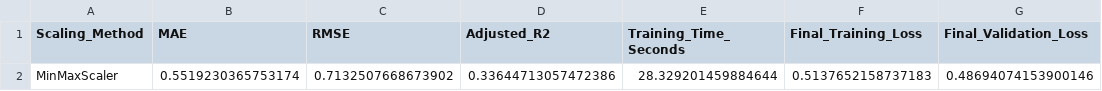
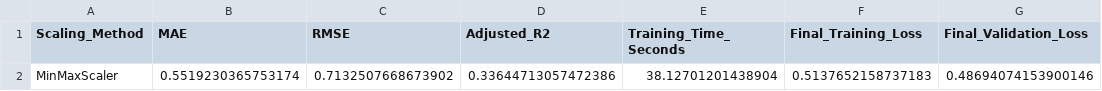
Before and after one commit to niecestroa/pro-ibm-ml-course-projects, a CSV file: neural-network-optimization/03-Feature-Scaling-Comparison/tables_figures/minmaxscaler_results.csv, drawn as a sheet.

```diff
--- a/neural-network-optimization/03-Feature-Scaling-Comparison/tables_figures/minmaxscaler_results.csv
+++ b/neural-network-optimization/03-Feature-Scaling-Comparison/tables_figures/minmaxscaler_results.csv
@@ -1,2 +1,2 @@
 Scaling_Method,MAE,RMSE,Adjusted_R2,Training_Time_Seconds,Final_Training_Loss,Final_Validation_Loss
-MinMaxScaler,0.5519230365753174,0.7132507668673902,0.33644713057472386,28.329201459884644,0.5137652158737183,0.48694074153900146
+MinMaxScaler,0.5519230365753174,0.7132507668673902,0.33644713057472386,38.12701201438904,0.5137652158737183,0.48694074153900146
```
Also changed, not shown: neural-network-optimization/03-Feature-Scaling-Comparison/Comparison/feature_scaling_comparison.csv, neural-network-optimization/03-Feature-Scaling-Comparison/tables_figures/feature_scaling_comparison.csv, 28 other files.
